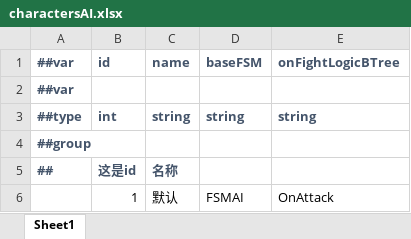
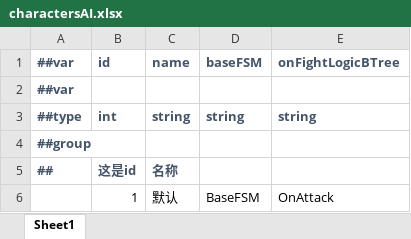
Before and after one commit to WuGuichen/WGame, an Excel workbook: Luban/Config/Datas/charactersAI.xlsx, sheet Sheet1, drawn as a sheet; values as stored, in another font and other column widths than the file's, no borders; the diff names each change by its address in the sheet, - before the commit and + after, or states it on an @@ line.

```diff
--- a/Luban/Config/Datas/charactersAI.xlsx (sheet Sheet1)
+++ b/Luban/Config/Datas/charactersAI.xlsx (sheet Sheet1)
-D6 (baseFSM): FSMAI
+D6 (baseFSM): BaseFSM
```
Also changed, not shown: 28 other files.
